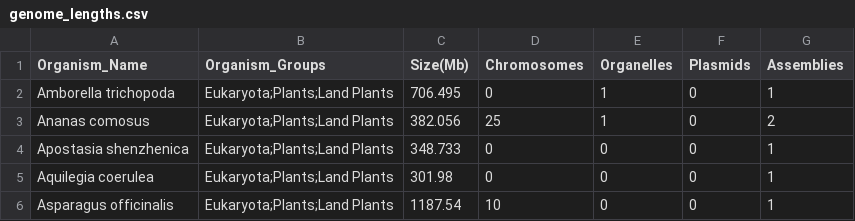
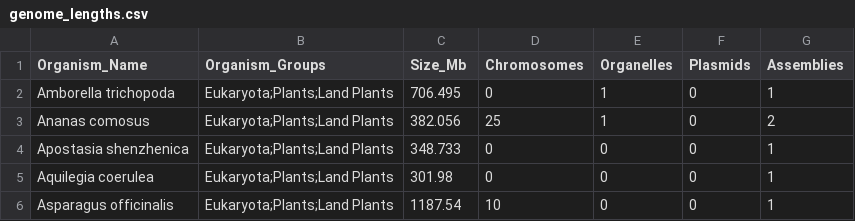
Before and after one commit to lauralwd/intragenomic_rrna_variability_in_plants, a CSV file: genome_lengths.csv, drawn as a sheet; only a part is shown.

Commit message:
removed brackets in header

```diff
--- a/genome_lengths.csv
+++ b/genome_lengths.csv
@@ -1,2 +1,2 @@
-Organism_Name,Organism_Groups,Size(Mb),Chromosomes,Organelles,Plasmids,Assemblies
+Organism_Name,Organism_Groups,Size_Mb,Chromosomes,Organelles,Plasmids,Assemblies
 Amborella trichopoda,Eukaryota;Plants;Land Plants,706.495,0,1,0,1
```
